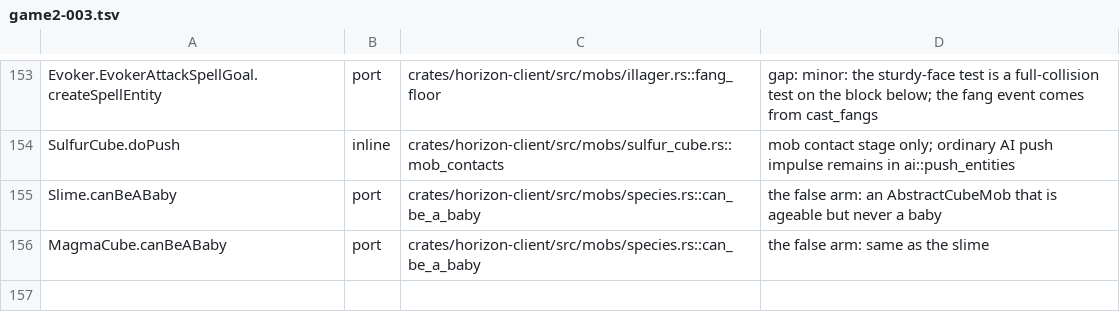
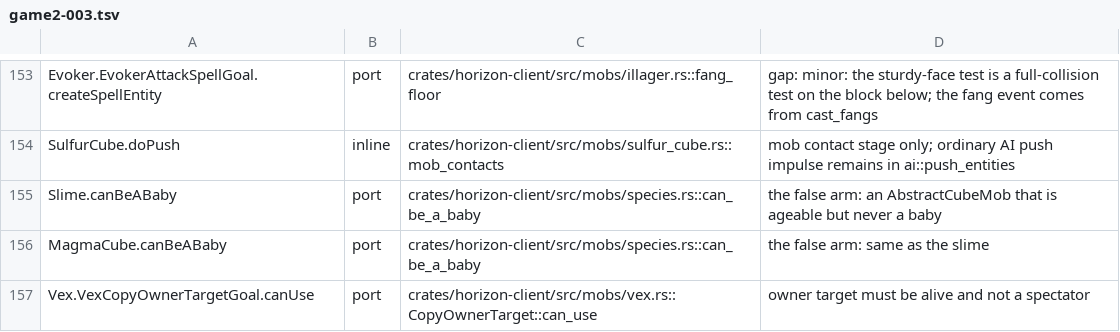
Before and after one commit to heyskylo/horizon-ios, a TSV file: tools/port_map/game2-003.tsv, drawn as a sheet; only a part is shown, gaps mark what is left out; the diff names each change by its address in the sheet, - before the commit and + after, or states it on an @@ line.

Commit message:
port_map: map VexCopyOwnerTargetGoal.canUse target validity

```diff
--- a/tools/port_map/game2-003.tsv
+++ b/tools/port_map/game2-003.tsv
+row 157: Vex.VexCopyOwnerTargetGoal.canUse | port | crates/horizon-client/src/mobs/vex.rs::CopyOwnerTarget::can_use | owner target must be alive and not a spectator
```
